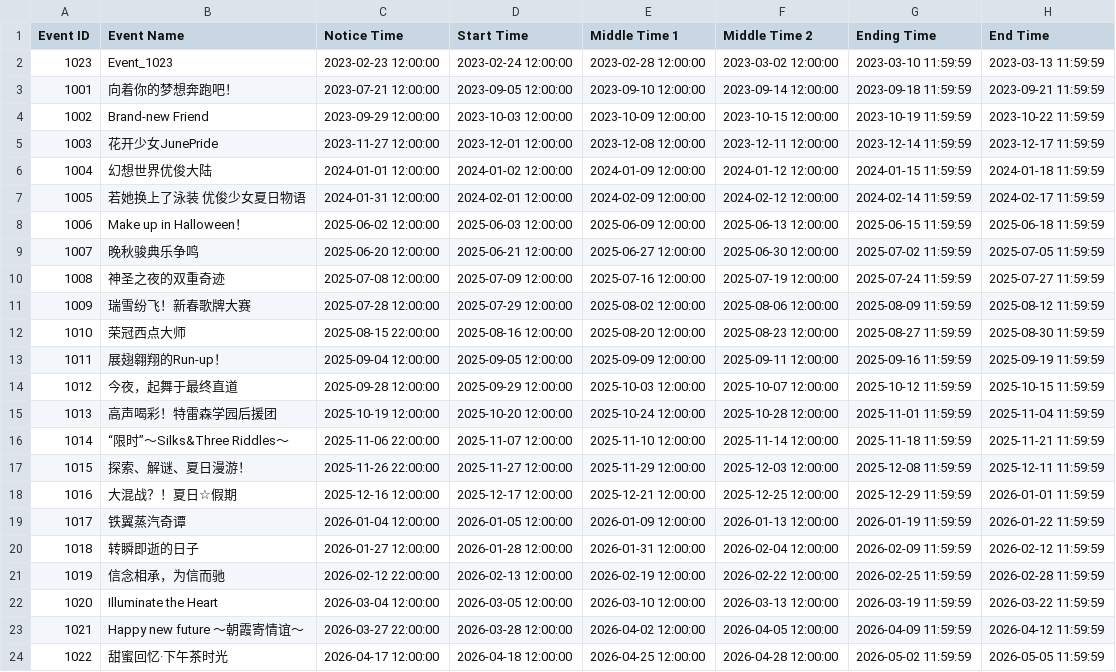
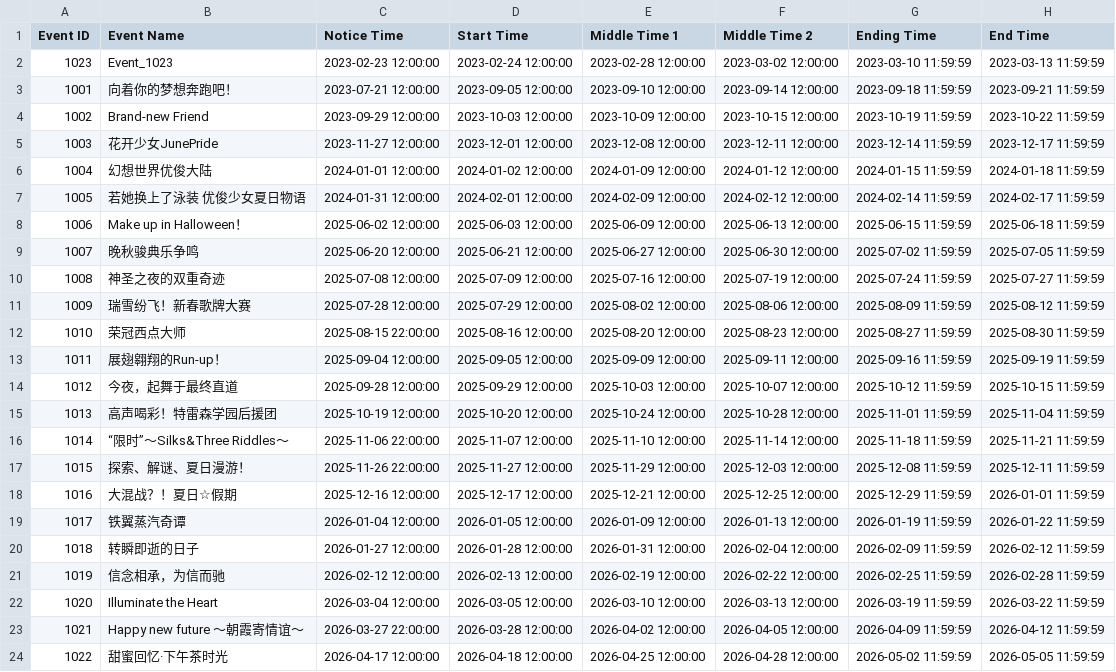
Before and after one commit to mikumifa/uma-tools, a CSV file: results/story_event_times.csv, drawn as a sheet.

```diff
--- a/results/story_event_times.csv
+++ b/results/story_event_times.csv
@@ -20,3 +20,3 @@ Event ID,Event Name,Notice Time,Start Time,Middle Time 1,Middle Time 2,Ending Ti
 1018,转瞬即逝的日子,2026-01-27 12:00:00,2026-01-28 12:00:00,2026-01-31 12:00:00,2026-02-04 12:00:00,2026-02-09 11:59:59,2026-02-12 11:59:59
-1019,信念相承，为信而驰,2026-02-12 22:00:00,2026-02-13 12:00:00,2026-02-19 12:00:00,2026-02-22 12:00:00,2026-02-25 11:59:59,2026-02-28 11:59:59
+1019,信念相承，为信而驰,2026-02-12 12:00:00,2026-02-13 12:00:00,2026-02-19 12:00:00,2026-02-22 12:00:00,2026-02-25 11:59:59,2026-02-28 11:59:59
 1020,Illuminate the Heart,2026-03-04 12:00:00,2026-03-05 12:00:00,2026-03-10 12:00:00,2026-03-13 12:00:00,2026-03-19 11:59:59,2026-03-22 11:59:59
```
Also changed, not shown: 20 other files.
